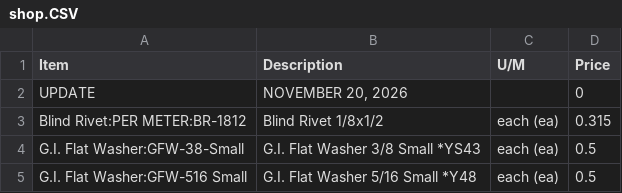
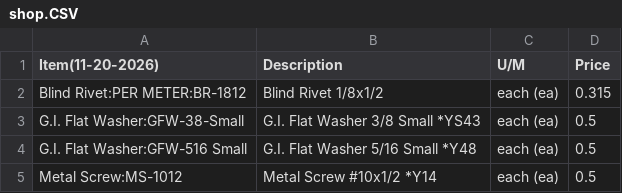
Before and after one commit to neiljohnrespicio/shopprice, a CSV file: shop.CSV, drawn as a sheet; only a part is shown; the shorter side is filled out with more unchanged rows.

Commit message:
Update shop.CSV

```diff
--- a/shop.CSV
+++ b/shop.CSV
@@ -1,3 +1,2 @@
-Item,Description,U/M,Price
-UPDATE,"NOVEMBER 20, 2026",,0
+Item(11-20-2026),Description,U/M,Price
 Blind Rivet:PER METER:BR-1812,Blind Rivet 1/8x1/2,each (ea),0.315
```
